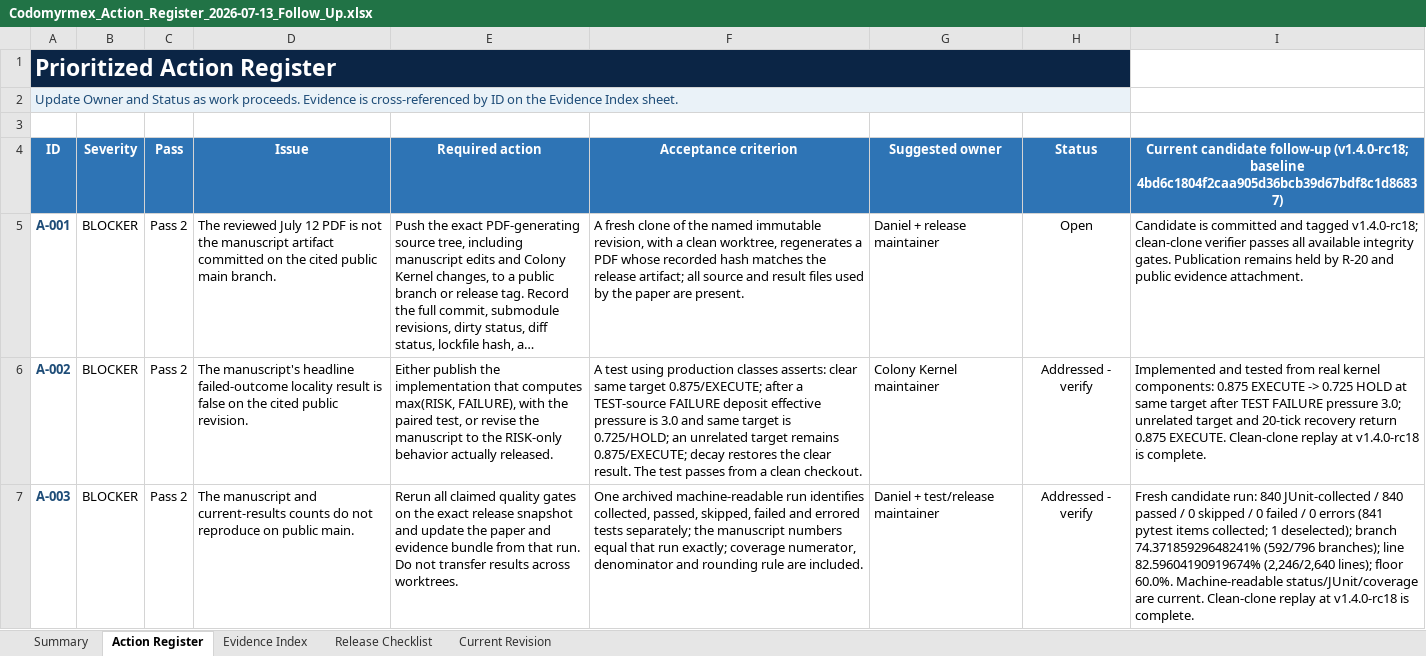
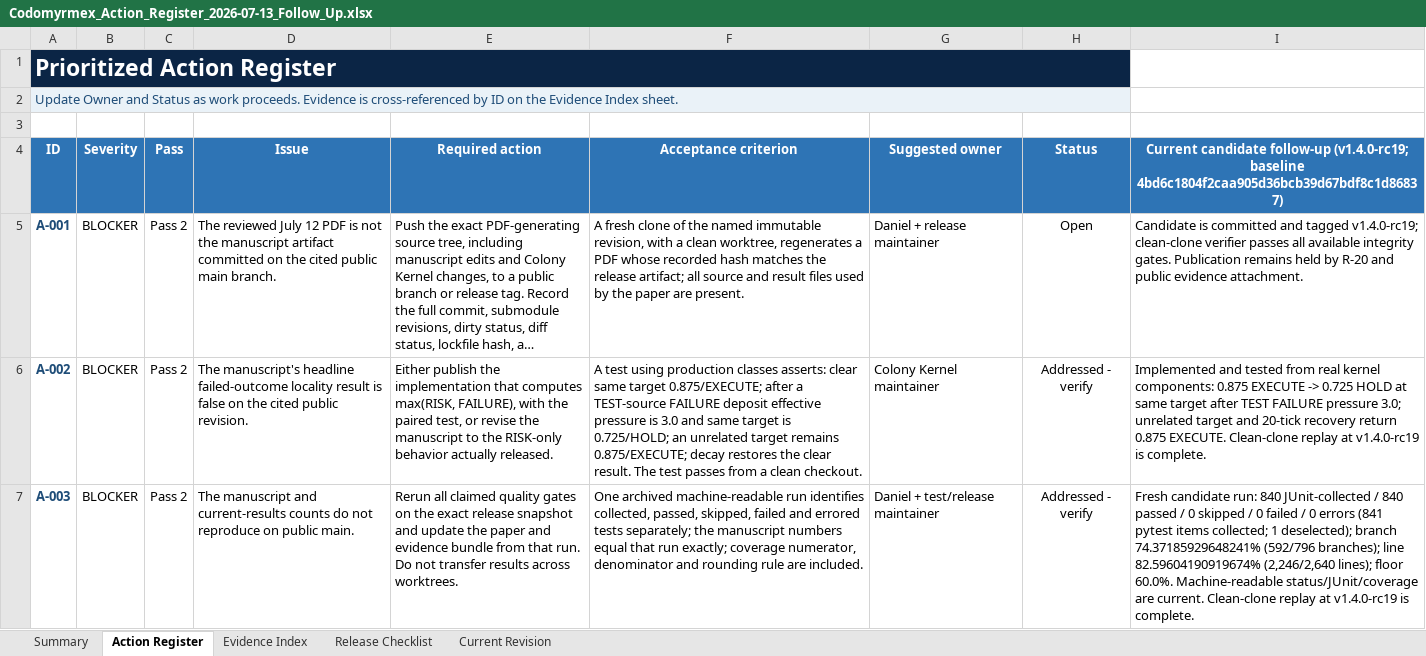
Before and after one commit to docxology/codomyrmex, an Excel workbook: review_artifacts/Codomyrmex_Action_Register_2026-07-13_Follow_Up.xlsx, sheet Action Register, drawn as a sheet; only a part is shown; long unchanged cells end in …; values as stored, in another font and other column widths than the file's, no borders; conditional formats and table styles not drawn; the diff covers the shown part only; the diff names each change by its address in the sheet, - before the commit and + after, or states it on an @@ line.

Commit message:
docs: correct final candidate audit label

```diff
--- a/review_artifacts/Codomyrmex_Action_Register_2026-07-13_Follow_Up.xlsx (sheet Action Register)
+++ b/review_artifacts/Codomyrmex_Action_Register_2026-07-13_Follow_Up.xlsx (sheet Action Register)
-I4: …candidate follow-up (v1.4.0-rc18; baseline 4bd6c1804f2caa905d36bcb39d67bdf8c1d86837)
+I4: …candidate follow-up (v1.4.0-rc19; baseline 4bd6c1804f2caa905d36bcb39d67bdf8c1d86837)
-I5: …and tagged v1.4.0-rc18; clean-clone verifier…
+I5: …and tagged v1.4.0-rc19; clean-clone verifier…
-I6: …replay at v1.4.0-rc18 is complete.
+I6: …replay at v1.4.0-rc19 is complete.
-I7: …replay at v1.4.0-rc18 is complete.
+I7: …replay at v1.4.0-rc19 is complete.
```
Also changed, not shown: 7 edited cells elsewhere in this sheet, sheet Evidence Index, sheet Release Checklist, sheet Current Revision, sheet Summary, 4 other files.
